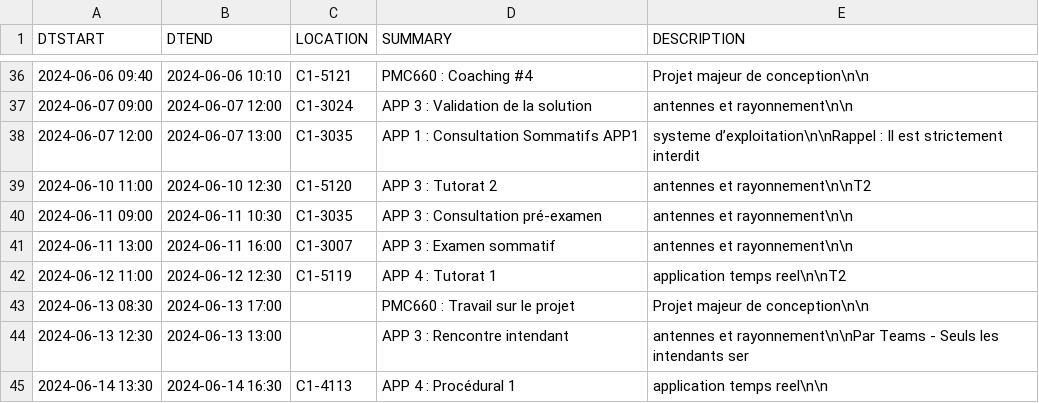
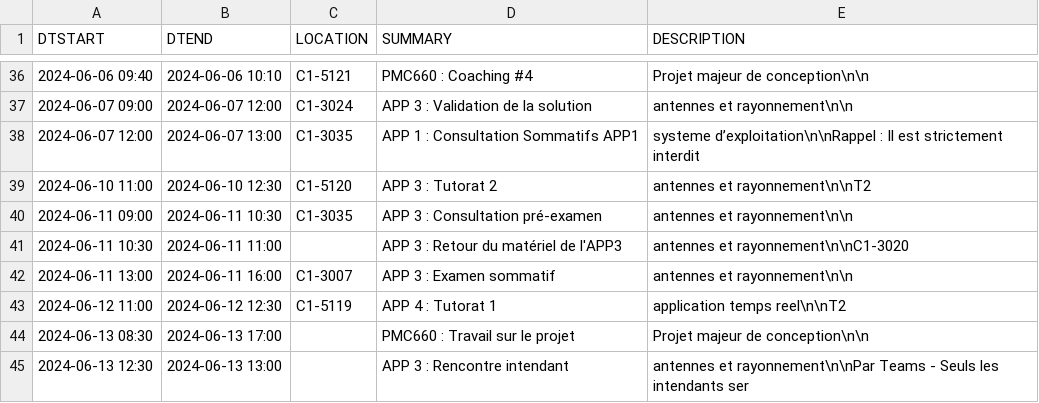
Before and after one commit to mdaoustUdeS/gegi-horarius, a CSV file: data/cal.csv, drawn as a sheet; only a part is shown, gaps mark what is left out; the shorter side is filled out with more unchanged rows; the diff names each change by its address in the sheet, - before the commit and + after, or states it on an @@ line.

```diff
--- a/data/cal.csv
+++ b/data/cal.csv
+row 41: 2024-06-11 10:30 | 2024-06-11 11:00 |  | APP 3 : Retour du matériel de l'APP3 | antennes et rayonnement\n\nC1-3020
```
